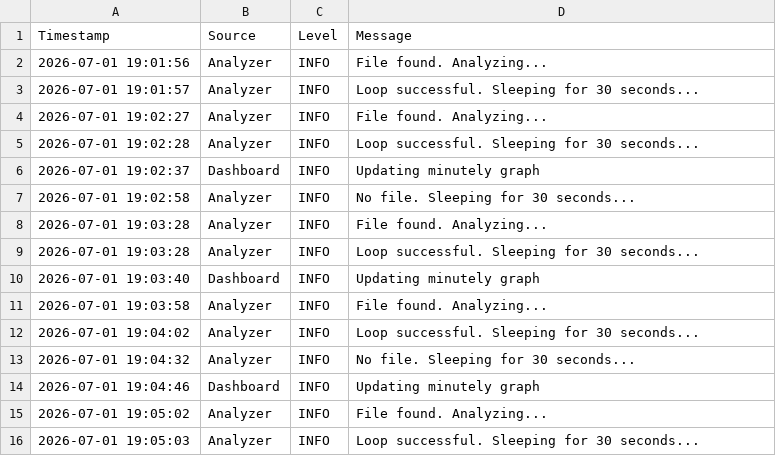
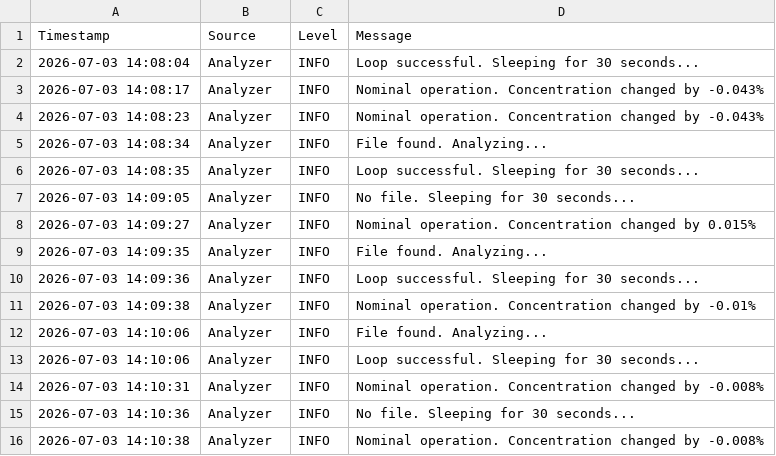
Before and after one commit to uno289/GdConcAnalyzer, a CSV file: Data/eventlogger.csv, drawn as a sheet.

```diff
--- a/Data/eventlogger.csv
+++ b/Data/eventlogger.csv
@@ -1,16 +1,16 @@
 Timestamp,Source,Level,Message
-2026-07-01 19:01:56,Analyzer,INFO,File found. Analyzing...
-2026-07-01 19:01:57,Analyzer,INFO,Loop successful. Sleeping for 30 seconds...
-2026-07-01 19:02:27,Analyzer,INFO,File found. Analyzing...
-2026-07-01 19:02:28,Analyzer,INFO,Loop successful. Sleeping for 30 seconds...
-2026-07-01 19:02:37,Dashboard,INFO,Updating minutely graph
-2026-07-01 19:02:58,Analyzer,INFO,No file. Sleeping for 30 seconds...
-2026-07-01 19:03:28,Analyzer,INFO,File found. Analyzing...
-2026-07-01 19:03:28,Analyzer,INFO,Loop successful. Sleeping for 30 seconds...
-2026-07-01 19:03:40,Dashboard,INFO,Updating minutely graph
-2026-07-01 19:03:58,Analyzer,INFO,File found. Analyzing...
-2026-07-01 19:04:02,Analyzer,INFO,Loop successful. Sleeping for 30 seconds...
-2026-07-01 19:04:32,Analyzer,INFO,No file. Sleeping for 30 seconds...
-2026-07-01 19:04:46,Dashboard,INFO,Updating minutely graph
-2026-07-01 19:05:02,Analyzer,INFO,File found. Analyzing...
-2026-07-01 19:05:03,Analyzer,INFO,Loop successful. Sleeping for 30 seconds...
+2026-07-03 14:08:04,Analyzer,INFO,Loop successful. Sleeping for 30 seconds...
+2026-07-03 14:08:17,Analyzer,INFO,Nominal operation. Concentration changed by -0.043%
+2026-07-03 14:08:23,Analyzer,INFO,Nominal operation. Concentration changed by -0.043%
+2026-07-03 14:08:34,Analyzer,INFO,File found. Analyzing...
+2026-07-03 14:08:35,Analyzer,INFO,Loop successful. Sleeping for 30 seconds...
+2026-07-03 14:09:05,Analyzer,INFO,No file. Sleeping for 30 seconds...
+2026-07-03 14:09:27,Analyzer,INFO,Nominal operation. Concentration changed by 0.015%
+2026-07-03 14:09:35,Analyzer,INFO,File found. Analyzing...
+2026-07-03 14:09:36,Analyzer,INFO,Loop successful. Sleeping for 30 seconds...
+2026-07-03 14:09:38,Analyzer,INFO,Nominal operation. Concentration changed by -0.01%
+2026-07-03 14:10:06,Analyzer,INFO,File found. Analyzing...
+2026-07-03 14:10:06,Analyzer,INFO,Loop successful. Sleeping for 30 seconds...
+2026-07-03 14:10:31,Analyzer,INFO,Nominal operation. Concentration changed by -0.008%
+2026-07-03 14:10:36,Analyzer,INFO,No file. Sleeping for 30 seconds...
+2026-07-03 14:10:38,Analyzer,INFO,Nominal operation. Concentration changed by -0.008%
```
Also changed, not shown: Data/hourlyData.csv, 17 other files.
